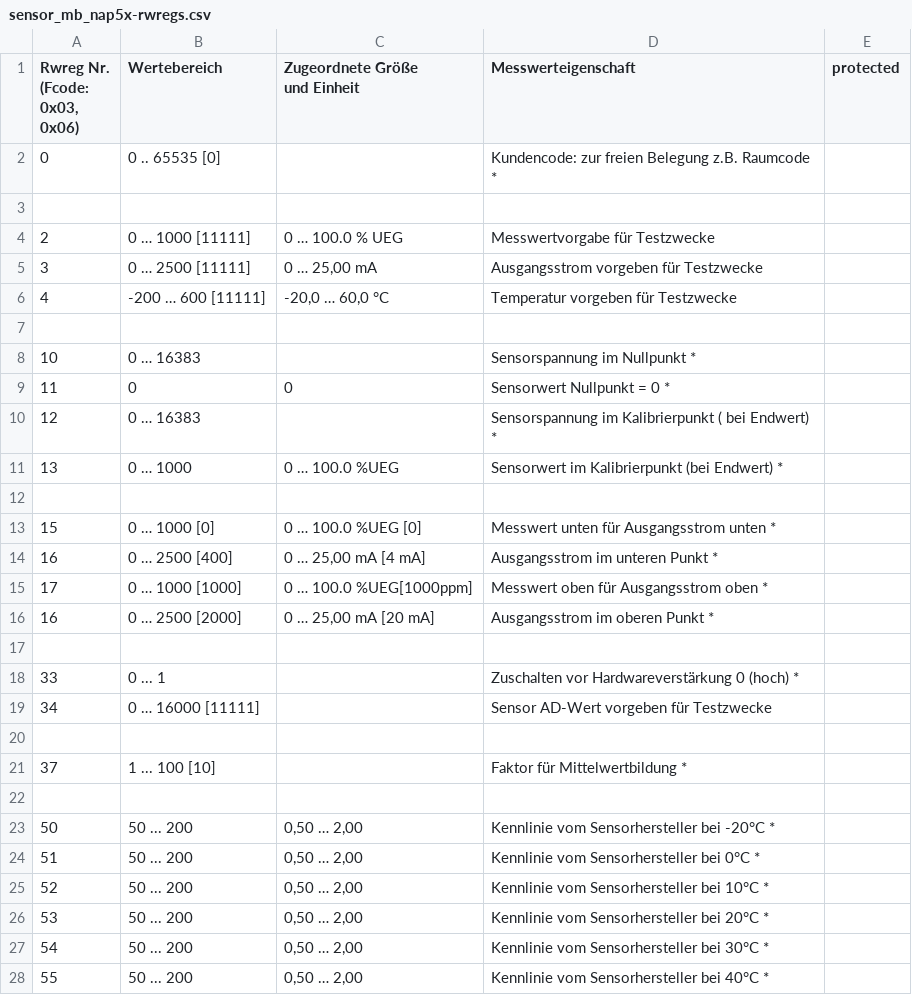
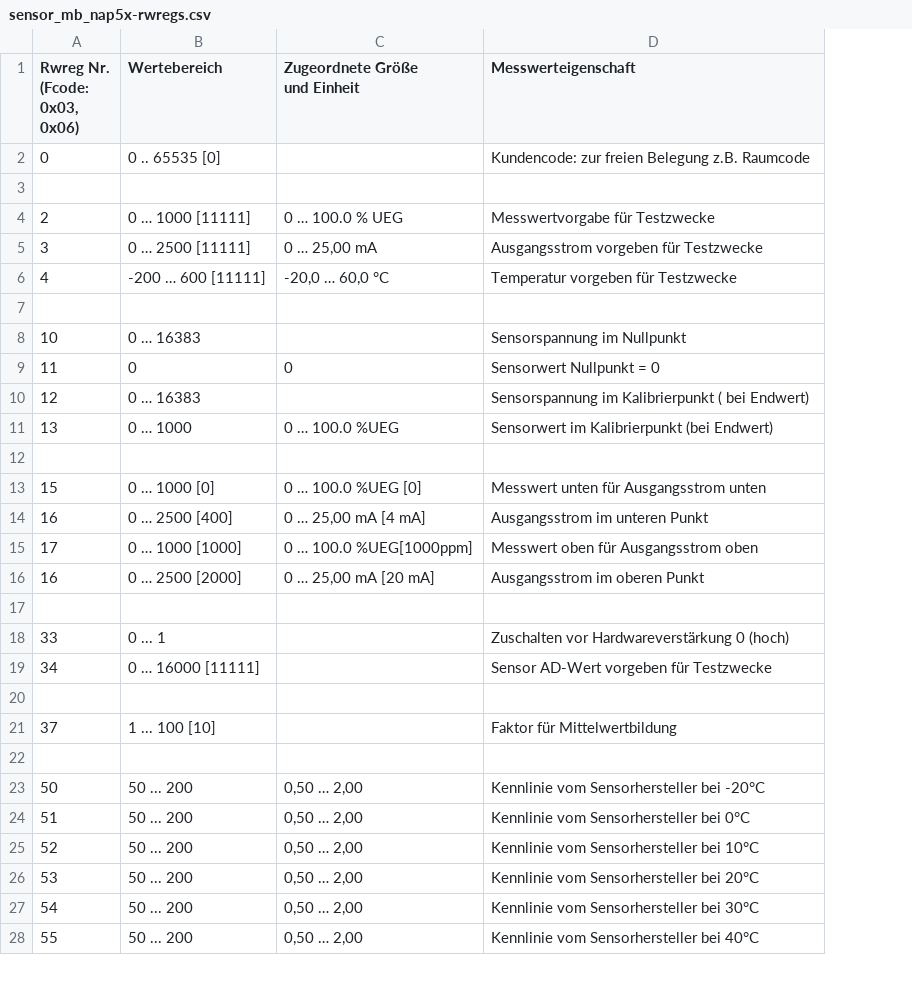
Before and after one commit to RA-GAS-GmbH/rgms_konfig, a CSV file: resources/sensor_mb_nap5x-rwregs.csv, drawn as a sheet; only a part is shown; the diff covers the shown part only; the diff names each change by its address in the sheet, - before the commit and + after, or states it on an @@ line.

```diff
--- a/resources/sensor_mb_nap5x-rwregs.csv
+++ b/resources/sensor_mb_nap5x-rwregs.csv
-column E (protected), empty
-D2 (Messwerteigenschaft): …z.B. Raumcode *
+D2 (Messwerteigenschaft): …z.B. Raumcode
-D8 (Messwerteigenschaft): Sensorspannung im Nullpunkt *
+D8 (Messwerteigenschaft): Sensorspannung im Nullpunkt
-D9 (Messwerteigenschaft): Sensorwert Nullpunkt = 0 *
+D9 (Messwerteigenschaft): Sensorwert Nullpunkt = 0
-D10 (Messwerteigenschaft): …bei Endwert) *
+D10 (Messwerteigenschaft): …bei Endwert)
-D11 (Messwerteigenschaft): Sensorwert im Kalibrierpunkt (bei Endwert) *
+D11 (Messwerteigenschaft): Sensorwert im Kalibrierpunkt (bei Endwert)
-D13 (Messwerteigenschaft): Messwert unten für Ausgangsstrom unten *
+D13 (Messwerteigenschaft): Messwert unten für Ausgangsstrom unten
-D14 (Messwerteigenschaft): Ausgangsstrom im unteren Punkt *
+D14 (Messwerteigenschaft): Ausgangsstrom im unteren Punkt
-D15 (Messwerteigenschaft): Messwert oben für Ausgangsstrom oben *
+D15 (Messwerteigenschaft): Messwert oben für Ausgangsstrom oben
-D16 (Messwerteigenschaft): Ausgangsstrom im oberen Punkt *
+D16 (Messwerteigenschaft): Ausgangsstrom im oberen Punkt
-D18 (Messwerteigenschaft): Zuschalten vor Hardwareverstärkung 0 (hoch) *
+D18 (Messwerteigenschaft): Zuschalten vor Hardwareverstärkung 0 (hoch)
-D21 (Messwerteigenschaft): Faktor für Mittelwertbildung *
+D21 (Messwerteigenschaft): Faktor für Mittelwertbildung
-D23 (Messwerteigenschaft): Kennlinie vom Sensorhersteller bei -20°C *
+D23 (Messwerteigenschaft): Kennlinie vom Sensorhersteller bei -20°C
-D24 (Messwerteigenschaft): Kennlinie vom Sensorhersteller bei 0°C *
+D24 (Messwerteigenschaft): Kennlinie vom Sensorhersteller bei 0°C
-D25 (Messwerteigenschaft): Kennlinie vom Sensorhersteller bei 10°C *
+D25 (Messwerteigenschaft): Kennlinie vom Sensorhersteller bei 10°C
-D26 (Messwerteigenschaft): Kennlinie vom Sensorhersteller bei 20°C *
+D26 (Messwerteigenschaft): Kennlinie vom Sensorhersteller bei 20°C
-D27 (Messwerteigenschaft): Kennlinie vom Sensorhersteller bei 30°C *
+D27 (Messwerteigenschaft): Kennlinie vom Sensorhersteller bei 30°C
-D28 (Messwerteigenschaft): Kennlinie vom Sensorhersteller bei 40°C *
+D28 (Messwerteigenschaft): Kennlinie vom Sensorhersteller bei 40°C
```
Also changed, not shown: 3 edited cells elsewhere in this file, resources/sensor_mb_co2_o2-rwregs.csv, resources/sensor_mb_nap5xx-rwregs.csv, 7 other files.
